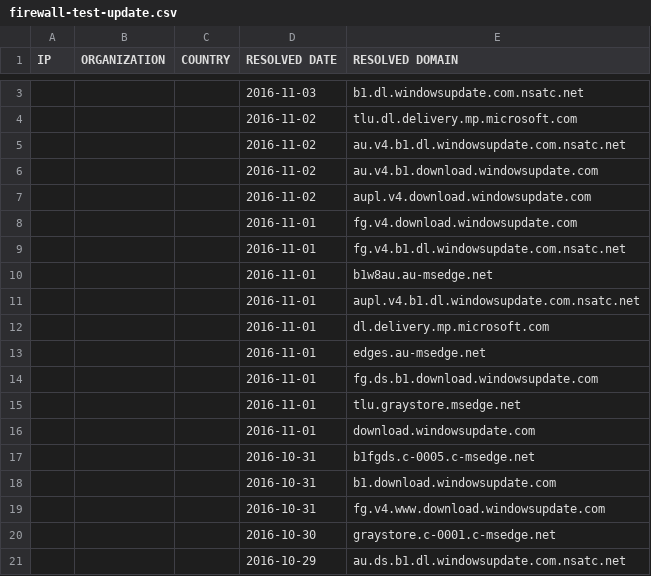
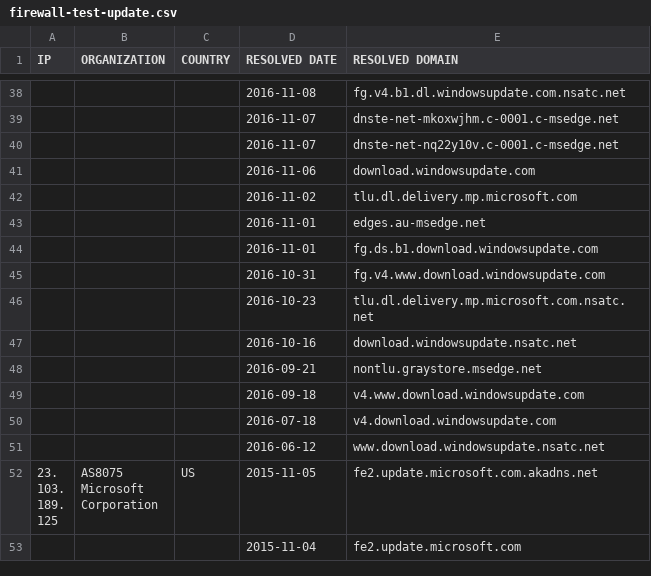
Before and after one commit to zyh001/WindowsSpyBlocker, a CSV file: logs/win7/firewall-test-update.csv, drawn as a sheet; only a part is shown, gaps mark what is left out; the shorter side is filled out with more unchanged rows; the diff covers the shown part only.

```diff
--- a/logs/win7/firewall-test-update.csv
+++ b/logs/win7/firewall-test-update.csv
@@ -3,19 +38,8 @@ IP,ORGANIZATION,COUNTRY,RESOLVED DATE,RESOLVED DOMAIN
-,,,2016-11-03,b1.dl.windowsupdate.com.nsatc.net
+,,,2016-11-08,fg.v4.b1.dl.windowsupdate.com.nsatc.net
+,,,2016-11-07,dnste-net-mkoxwjhm.c-0001.c-msedge.net
+,,,2016-11-07,dnste-net-nq22y10v.c-0001.c-msedge.net
+,,,2016-11-06,download.windowsupdate.com
 ,,,2016-11-02,tlu.dl.delivery.mp.microsoft.com
-,,,2016-11-02,au.v4.b1.dl.windowsupdate.com.nsatc.net
-,,,2016-11-02,au.v4.b1.download.windowsupdate.com
-,,,2016-11-02,aupl.v4.download.windowsupdate.com
-,,,2016-11-01,fg.v4.download.windowsupdate.com
-,,,2016-11-01,fg.v4.b1.dl.windowsupdate.com.nsatc.net
-,,,2016-11-01,b1w8au.au-msedge.net
-,,,2016-11-01,aupl.v4.b1.dl.windowsupdate.com.nsatc.net
-,,,2016-11-01,dl.delivery.mp.microsoft.com
 ,,,2016-11-01,edges.au-msedge.net
 ,,,2016-11-01,fg.ds.b1.download.windowsupdate.com
-,,,2016-11-01,tlu.graystore.msedge.net
-,,,2016-11-01,download.windowsupdate.com
-,,,2016-10-31,b1fgds.c-0005.c-msedge.net
-,,,2016-10-31,b1.download.windowsupdate.com
 ,,,2016-10-31,fg.v4.www.download.windowsupdate.com
-,,,2016-10-30,graystore.c-0001.c-msedge.net
-,,,2016-10-29,au.ds.b1.dl.windowsupdate.com.nsatc.net
```
Also changed, not shown: 36 added rows, 24 removed rows and 8 edited cells elsewhere in this file, logs/win7/firewall-test-extra.csv, logs/win7/firewall-test-spy.csv, 11 other files.
